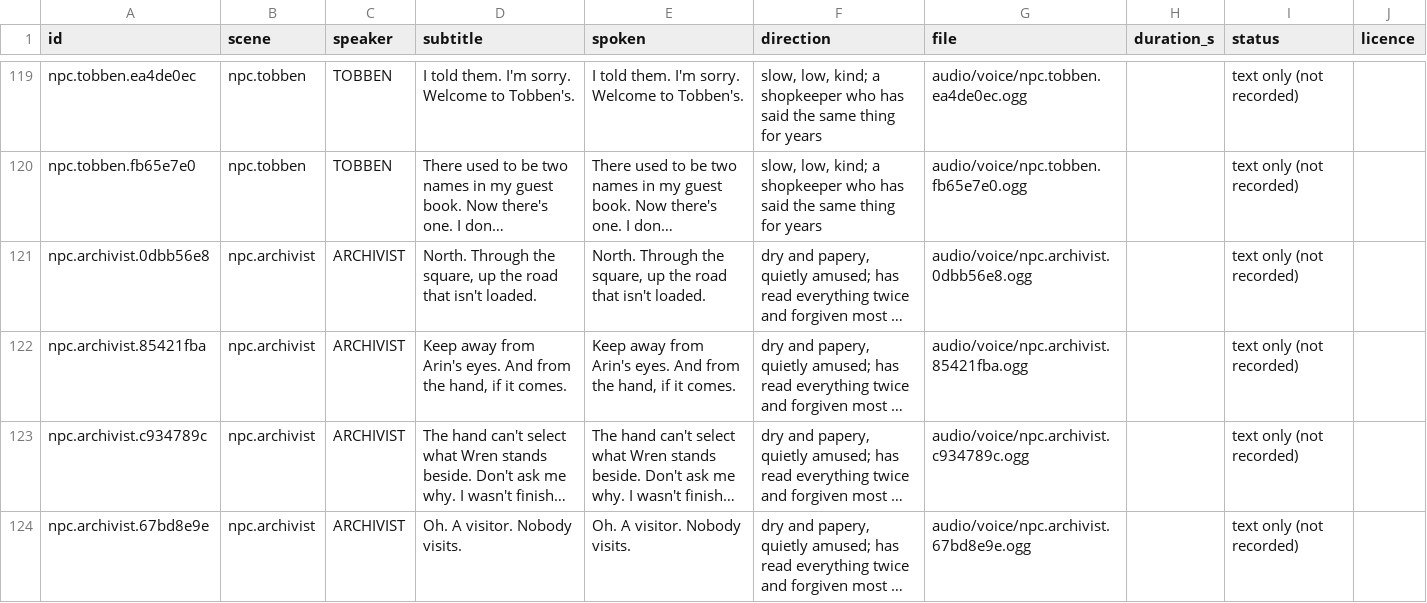
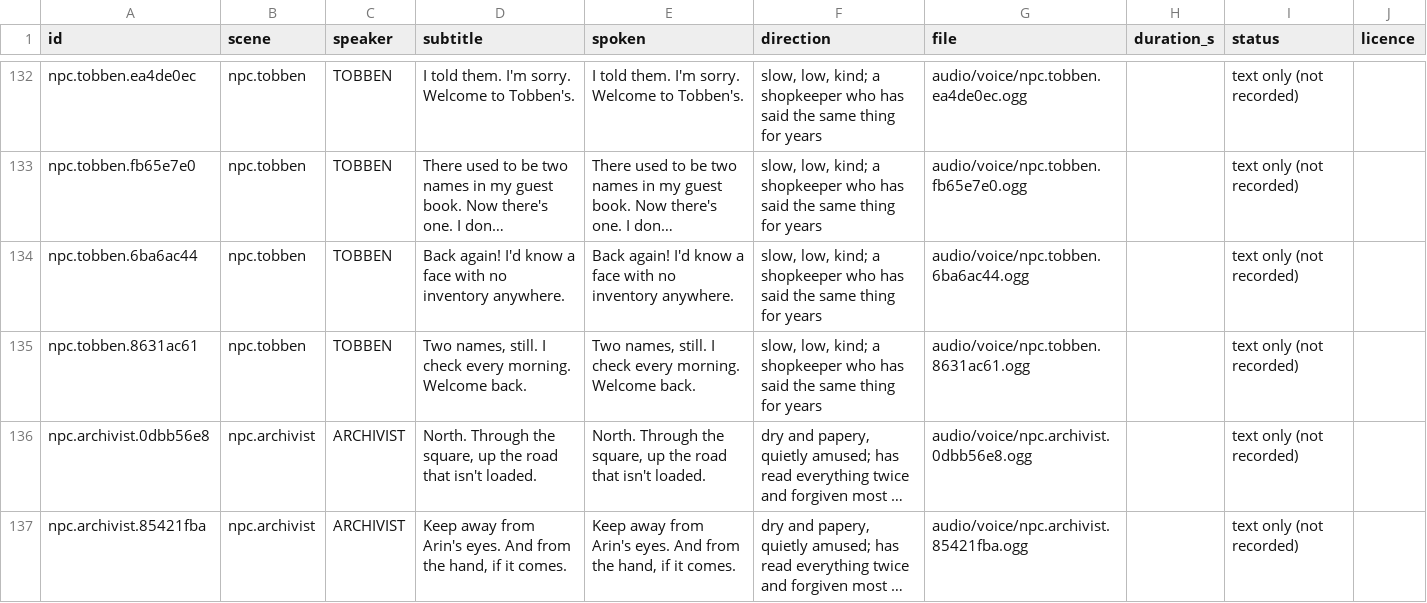
Before and after one commit to makedonskivasil3-sketch/The-Last-Save-File, a CSV file: audio/voice/manifest.csv, drawn as a sheet; only a part is shown, gaps mark what is left out; the shorter side is filled out with more unchanged rows; long unchanged cells end in …; the diff covers the shown part only; the diff names each change by its address in the sheet, - before the commit and + after, or states it on an @@ line.

```diff
--- a/audio/voice/manifest.csv
+++ b/audio/voice/manifest.csv
+row 134: npc.tobben.6ba6ac44 | npc.tobben | TOBBEN | Back again! I'd know a face with no inventory anywhere. | Back again! I'd know a face with no inventory anywhere. | slow, low, kind; a shopkeeper who has said the same thing for years | audio/voice/npc.tobben.6ba6ac44.ogg |  | text only (not recorded)
+row 135: npc.tobben.8631ac61 | npc.tobben | TOBBEN | Two names, still. I check every morning. Welcome back. | Two names, still. I check every morning. Welcome back. | slow, low, kind; a shopkeeper who has said the same thing for years | audio/voice/npc.tobben.8631ac61.ogg |  | text only (not recorded)
```
Also changed, not shown: 16 added rows, 3 removed rows and 1 moved row elsewhere in this file, 16 other files.
